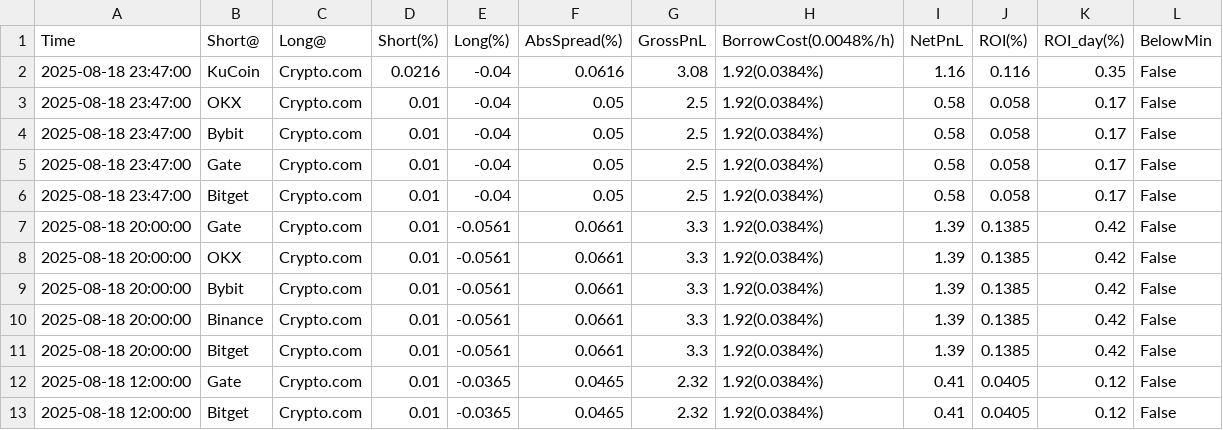
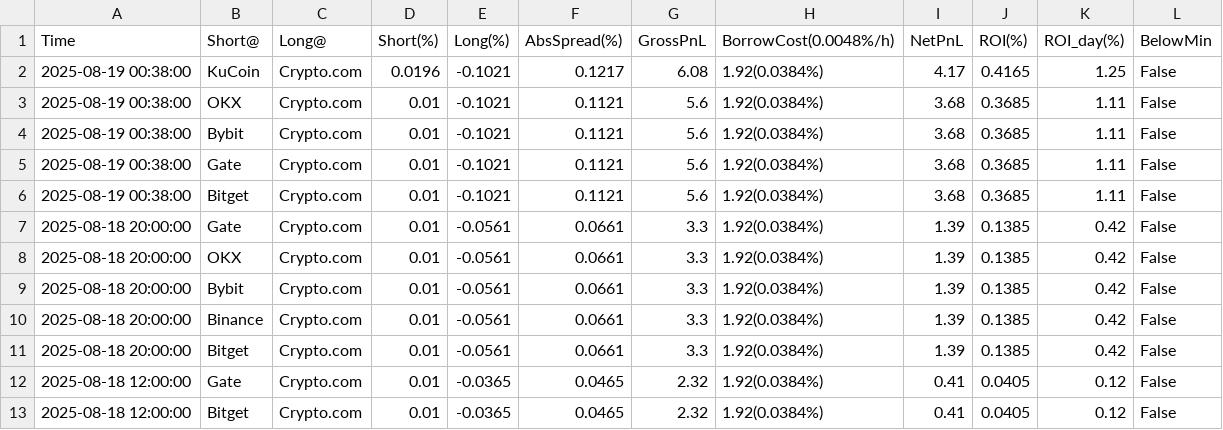
Before and after one commit to aerist123/funding-data, a CSV file: public/data/arb_candidates_BAND.csv, drawn as a sheet; only a part is shown; removed rows and columns are numbered as before the commit, all else as after; the diff names each change by its address in the sheet, - before the commit and + after, or states it on an @@ line.

```diff
--- a/public/data/arb_candidates_BAND.csv
+++ b/public/data/arb_candidates_BAND.csv
-row 2: 2025-08-18 23:47:00 | KuCoin | Crypto.com | 0.0216 | -0.04 | 0.0616 | 3.08 | 1.92(0.0384%) | 1.16 | 0.116 | 0.35 | False
-row 3: 2025-08-18 23:47:00 | OKX | Crypto.com | 0.01 | -0.04 | 0.05 | 2.5 | 1.92(0.0384%) | 0.58 | 0.058 | 0.17 | False
-row 4: 2025-08-18 23:47:00 | Bybit | Crypto.com | 0.01 | -0.04 | 0.05 | 2.5 | 1.92(0.0384%) | 0.58 | 0.058 | 0.17 | False
-row 5: 2025-08-18 23:47:00 | Gate | Crypto.com | 0.01 | -0.04 | 0.05 | 2.5 | 1.92(0.0384%) | 0.58 | 0.058 | 0.17 | False
-row 6: 2025-08-18 23:47:00 | Bitget | Crypto.com | 0.01 | -0.04 | 0.05 | 2.5 | 1.92(0.0384%) | 0.58 | 0.058 | 0.17 | False
+row 2: 2025-08-19 00:38:00 | KuCoin | Crypto.com | 0.0196 | -0.1021 | 0.1217 | 6.08 | 1.92(0.0384%) | 4.17 | 0.4165 | 1.25 | False
+row 3: 2025-08-19 00:38:00 | OKX | Crypto.com | 0.01 | -0.1021 | 0.1121 | 5.6 | 1.92(0.0384%) | 3.68 | 0.3685 | 1.11 | False
+row 4: 2025-08-19 00:38:00 | Bybit | Crypto.com | 0.01 | -0.1021 | 0.1121 | 5.6 | 1.92(0.0384%) | 3.68 | 0.3685 | 1.11 | False
+row 5: 2025-08-19 00:38:00 | Gate | Crypto.com | 0.01 | -0.1021 | 0.1121 | 5.6 | 1.92(0.0384%) | 3.68 | 0.3685 | 1.11 | False
+row 6: 2025-08-19 00:38:00 | Bitget | Crypto.com | 0.01 | -0.1021 | 0.1121 | 5.6 | 1.92(0.0384%) | 3.68 | 0.3685 | 1.11 | False
```
Also changed, not shown: public/data/arb_candidates_BTC.csv, public/data/arb_candidates_HYPE.csv, 35 other files.
